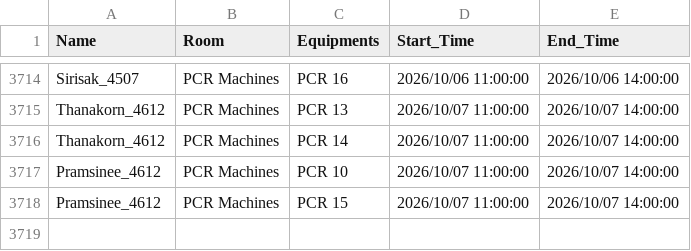
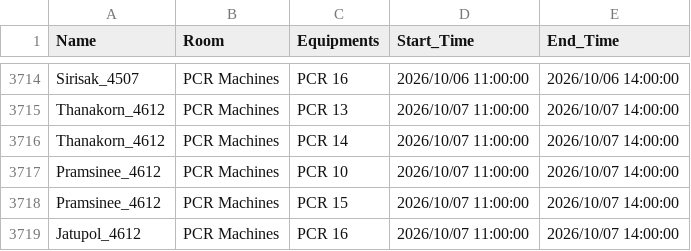
Before and after one commit to GeneticsKU/Lab-Equipments_Reservation, a CSV file: pcr_data.csv, drawn as a sheet; only a part is shown, gaps mark what is left out; the diff names each change by its address in the sheet, - before the commit and + after, or states it on an @@ line.

Commit message:
Update pcr_data.csv

```diff
--- a/pcr_data.csv
+++ b/pcr_data.csv
+row 3719: Jatupol_4612 | PCR Machines | PCR 16 | 2026/10/07 11:00:00 | 2026/10/07 14:00:00
```
